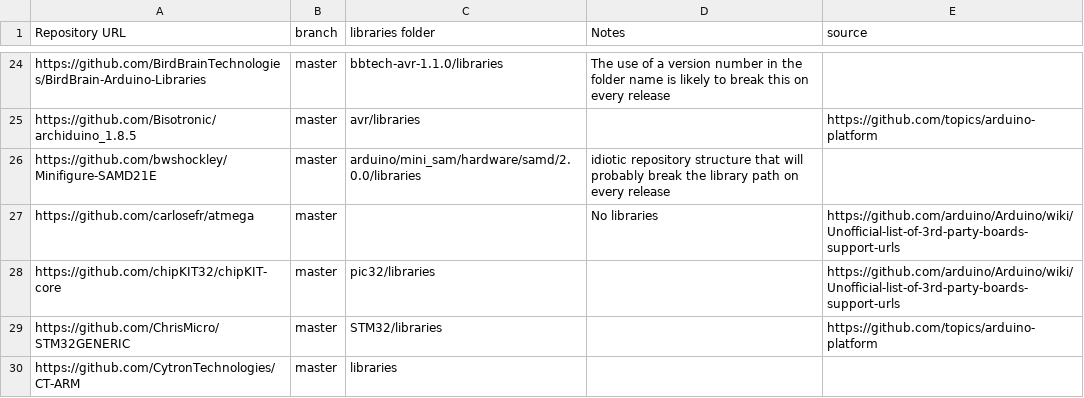
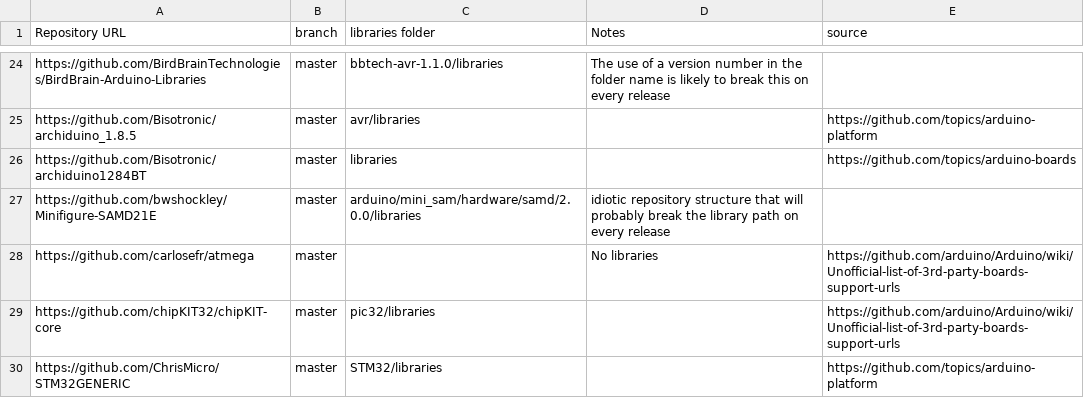
Before and after one commit to per1234/inolibbuglist, a CSV file: data/hardware_packages.csv, drawn as a sheet; only a part is shown, gaps mark what is left out; the shorter side is filled out with more unchanged rows; the diff covers the shown part only; the diff names each change by its address in the sheet, - before the commit and + after, or states it on an @@ line.

```diff
--- a/data/hardware_packages.csv
+++ b/data/hardware_packages.csv
+row 26: https://github.com/Bisotronic/archiduino1284BT | master | libraries |  | https://github.com/topics/arduino-boards
```
Also changed, not shown: 10 added rows elsewhere in this file.
